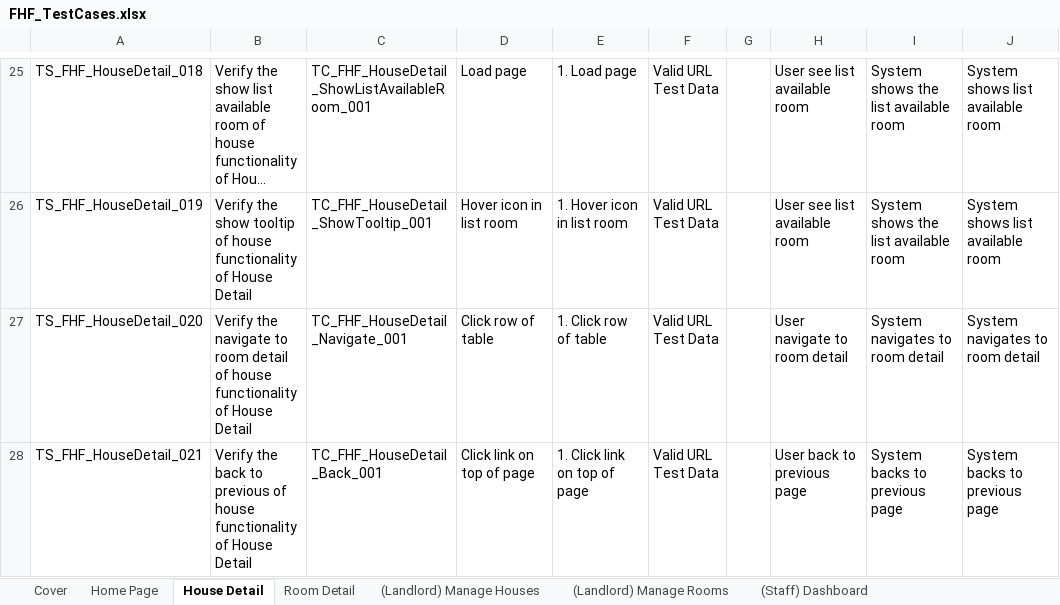
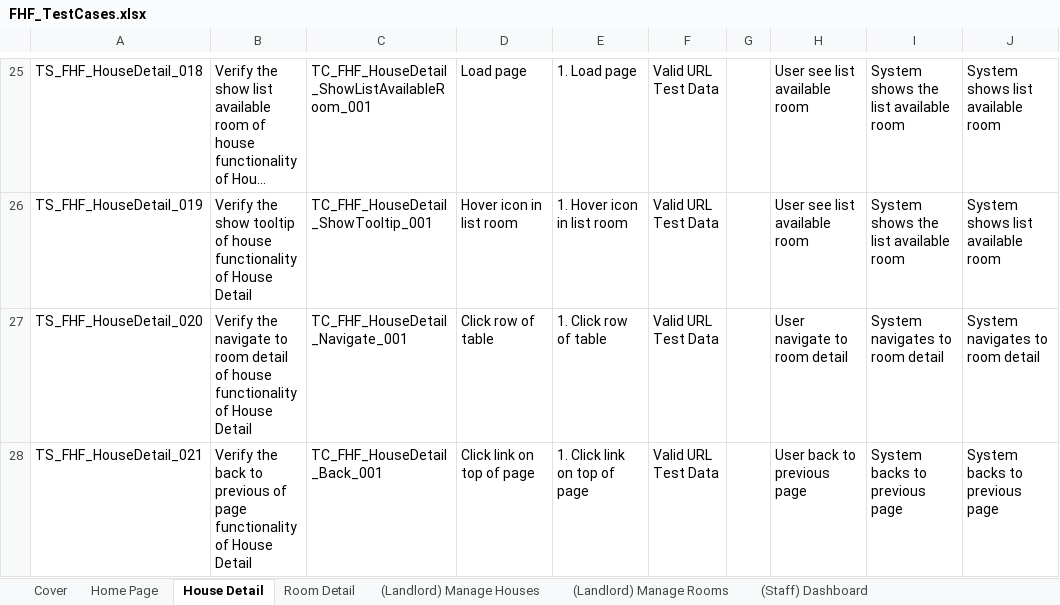
Before and after one commit to nguyenthegiang/fu-house-finder, an Excel workbook: Documentation/FHF_TestCases.xlsx, sheet House Detail, drawn as a sheet; only a part is shown, gaps mark what is left out; long unchanged cells end in …; values as stored, in another font and other column widths than the file's, no borders; the diff names each change by its address in the sheet, - before the commit and + after, or states it on an @@ line.

Commit message:
(Integration Test) Room Detail

```diff
--- a/Documentation/FHF_TestCases.xlsx (sheet House Detail)
+++ b/Documentation/FHF_TestCases.xlsx (sheet House Detail)
-B28: …previous of house functionality of…
+B28: …previous of page functionality of…
```
Also changed, not shown: sheet Room Detail.
